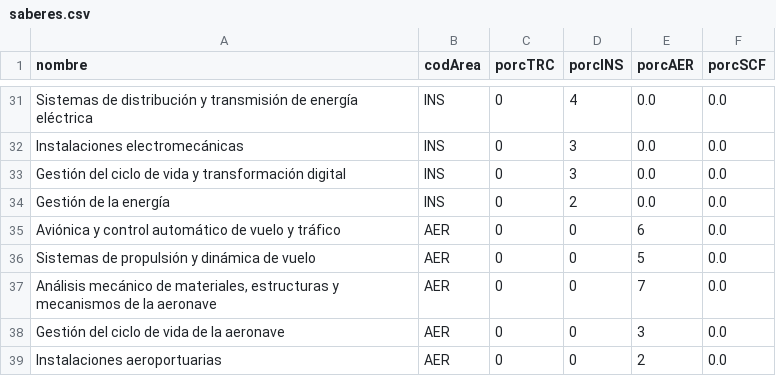
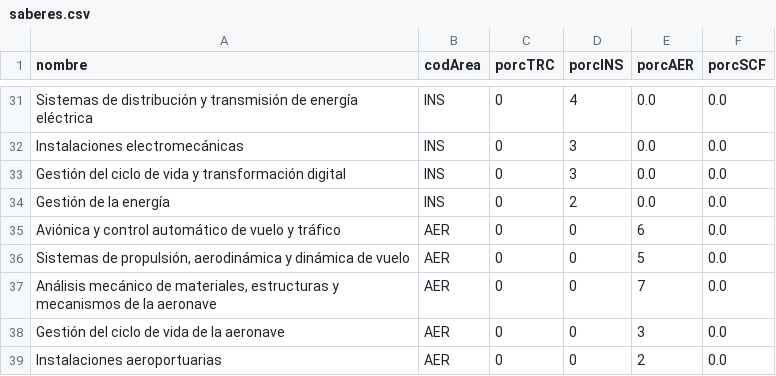
Before and after one commit to EIEM-TEC/CLIE, a CSV file: saberes.csv, drawn as a sheet; only a part is shown, gaps mark what is left out.

```diff
--- a/saberes.csv
+++ b/saberes.csv
@@ -35,3 +35,3 @@ Gestión de la energía,INS,0,2,0.0,0.0
 Aviónica y control automático de vuelo y tráfico,AER,0,0,6,0.0
-Sistemas de propulsión y dinámica de vuelo,AER,0,0,5,0.0
+"Sistemas de propulsión, aerodinámica y dinámica de vuelo",AER,0,0,5,0.0
 "Análisis mecánico de materiales, estructuras y mecanismos de la aeronave",AER,0,0,7,0.0
```
Also changed, not shown: cursos/cursos_malla.csv, 17 other files.
